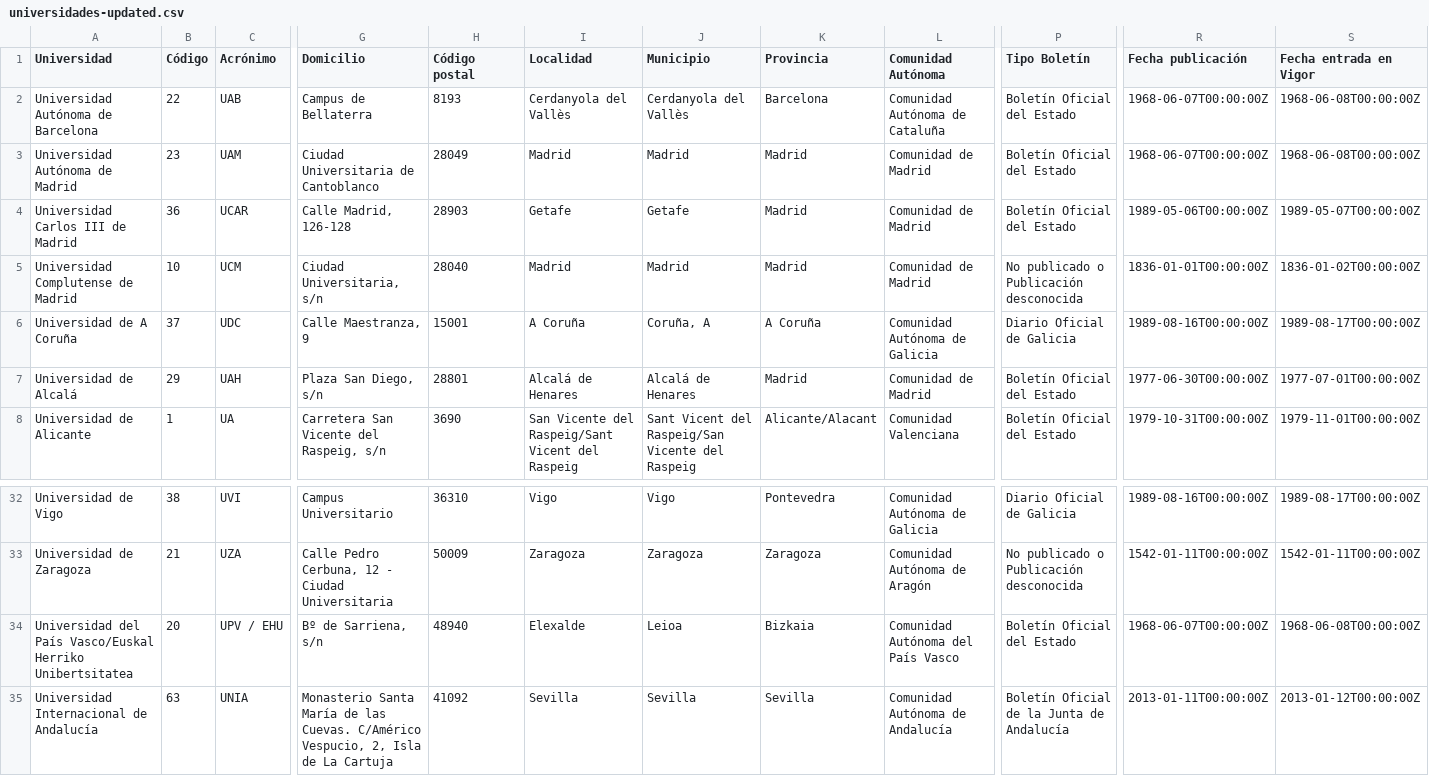
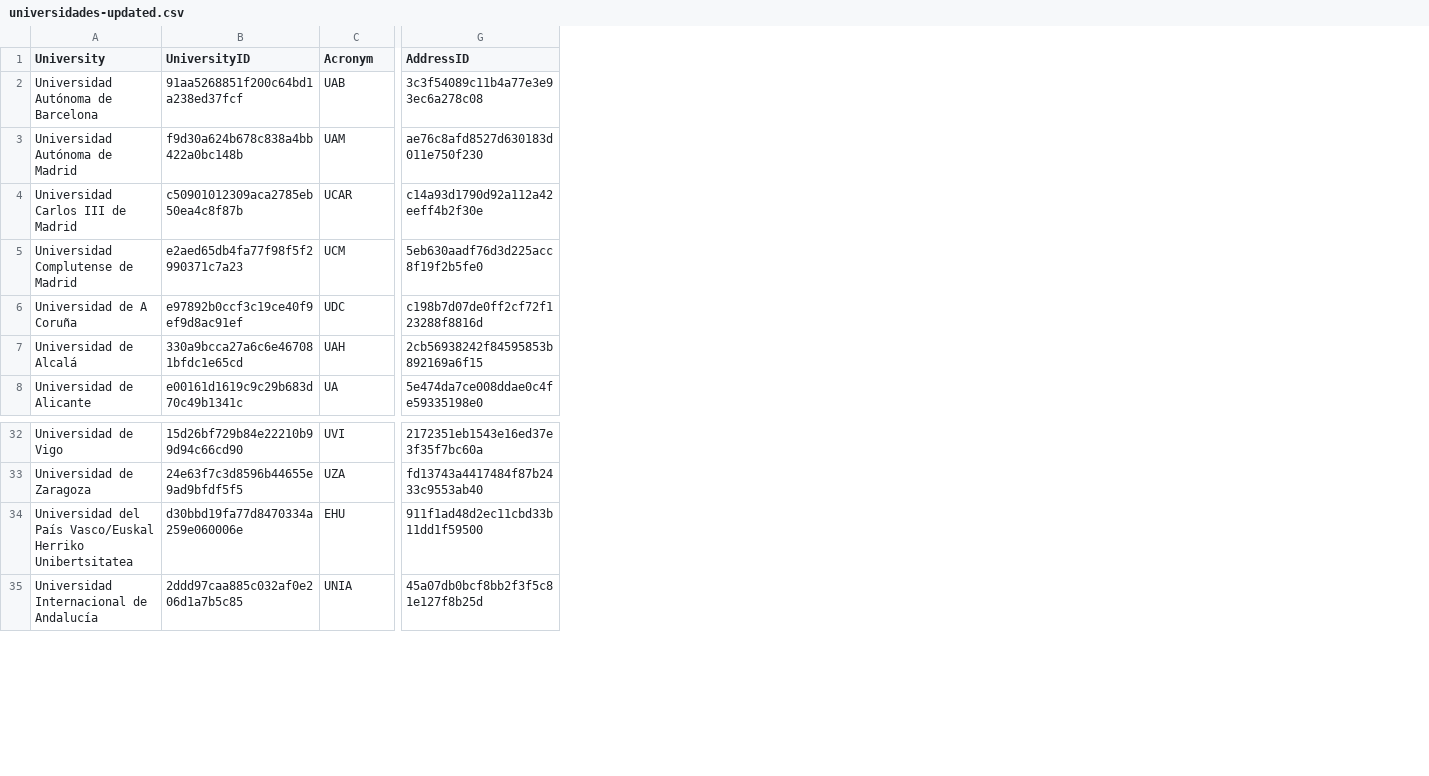
Before and after one commit to victox85/Curso2025-2026-ODKG, a CSV file: HandsOn/Group07/csv/universidades-updated.csv, drawn as a sheet; only a part is shown, gaps mark what is left out; removed rows and columns are numbered as before the commit, all else as after; the diff covers the shown part only; the diff names each change by its address in the sheet, - before the commit and + after, or states it on an @@ line.

```diff
--- a/HandsOn/Group07/csv/universidades-updated.csv
+++ b/HandsOn/Group07/csv/universidades-updated.csv
-column B (Código), rows 2-8: 22 | 23 | 36 | 10 | 37 | 29 | 1; rows 32-35: 38 | 21 | 20 | 63
+column B (UniversityID), rows 2-8: 91aa5268851f200c64bd1a238ed37fcf | f9d30a624b678c838a4bb422a0bc148b | c50901012309aca2785eb50ea4c8f87b | e2aed65db4fa77f98f5f2990371c7a23 | e97892b0ccf3c19ce40f9ef9d8ac91ef | 330a9bcca27a6c6e467081bfdc1e65cd | e00161d1619c9c29b683d70c49b1341c; rows 32-35: 15d26bf729b84e22210b99d94c66cd90 | 24e63f7c3d8596b44655e9ad9bfdf5f5 | d30bbd19fa77d8470334a259e060006e | 2ddd97caa885c032af0e206d1a7b5c85
-column G (Domicilio), rows 2-8: Campus de Bellaterra | Ciudad Universitaria de Cantoblanco | Calle Madrid, 126-128 | Ciudad Universitaria, s/n | Calle Maestranza, 9 | Plaza San Diego, s/n | Carretera San Vicente del Raspeig, s/n; rows 32-35: Campus Universitario | Calle Pedro Cerbuna, 12 - Ciudad Universitaria | Bº de Sarriena, s/n | Monasterio Santa María de las Cuevas. C/Américo Vespucio, 2, Isla de La Cartuja
-column H (Código postal), rows 2-8: 8193 | 28049 | 28903 | 28040 | 15001 | 28801 | 3690; rows 32-35: 36310 | 50009 | 48940 | 41092
-column I (Localidad), rows 2-8: Cerdanyola del Vallès | Madrid | Getafe | Madrid | A Coruña | Alcalá de Henares | San Vicente del Raspeig/Sant Vicent del Raspeig; rows 32-35: Vigo | Zaragoza | Elexalde | Sevilla
-column J (Municipio), rows 2-8: Cerdanyola del Vallès | Madrid | Getafe | Madrid | Coruña, A | Alcalá de Henares | Sant Vicent del Raspeig/San Vicente del Raspeig; rows 32-35: Vigo | Zaragoza | Leioa | Sevilla
-column K (Provincia), rows 2-8: Barcelona | Madrid | Madrid | Madrid | A Coruña | Madrid | Alicante/Alacant; rows 32-35: Pontevedra | Zaragoza | Bizkaia | Sevilla
-column L (Comunidad Autónoma), rows 2-8: Comunidad Autónoma de Cataluña | Comunidad de Madrid | Comunidad de Madrid | Comunidad de Madrid | Comunidad Autónoma de Galicia | Comunidad de Madrid | Comunidad Valenciana; rows 32-35: Comunidad Autónoma de Galicia | Comunidad Autónoma de Aragón | Comunidad Autónoma del País Vasco | Comunidad Autónoma de Andalucía
+column G (AddressID), rows 2-8: 3c3f54089c11b4a77e3e93ec6a278c08 | ae76c8afd8527d630183d011e750f230 | c14a93d1790d92a112a42eeff4b2f30e | 5eb630aadf76d3d225acc8f19f2b5fe0 | c198b7d07de0ff2cf72f123288f8816d | 2cb56938242f84595853b892169a6f15 | 5e474da7ce008ddae0c4fe59335198e0; rows 32-35: 2172351eb1543e16ed37e3f35f7bc60a | fd13743a4417484f87b2433c9553ab40 | 911f1ad48d2ec11cbd33b11dd1f59500 | 45a07db0bcf8bb2f3f5c81e127f8b25d
-column P (Tipo Boletín), rows 2-8: Boletín Oficial del Estado | Boletín Oficial del Estado | Boletín Oficial del Estado | No publicado o Publicación desconocida | Diario Oficial de Galicia | Boletín Oficial del Estado | Boletín Oficial del Estado; rows 32-35: Diario Oficial de Galicia | No publicado o Publicación desconocida | Boletín Oficial del Estado | Boletín Oficial de la Junta de Andalucía
-column R (Fecha publicación), rows 2-8: 1968-06-07T00:00:00Z | 1968-06-07T00:00:00Z | 1989-05-06T00:00:00Z | 1836-01-01T00:00:00Z | 1989-08-16T00:00:00Z | 1977-06-30T00:00:00Z | 1979-10-31T00:00:00Z; rows 32-35: 1989-08-16T00:00:00Z | 1542-01-11T00:00:00Z | 1968-06-07T00:00:00Z | 2013-01-11T00:00:00Z
-column S (Fecha entrada en Vigor), rows 2-8: 1968-06-08T00:00:00Z | 1968-06-08T00:00:00Z | 1989-05-07T00:00:00Z | 1836-01-02T00:00:00Z | 1989-08-17T00:00:00Z | 1977-07-01T00:00:00Z | 1979-11-01T00:00:00Z; rows 32-35: 1989-08-17T00:00:00Z | 1542-01-11T00:00:00Z | 1968-06-08T00:00:00Z | 2013-01-12T00:00:00Z
-A1: Universidad
+A1: University
-C1: Acrónimo
+C1: Acronym
-C34 (Acronym): UPV / EHU
+C34 (Acronym): EHU
```
Also changed, not shown: 4 edited cells elsewhere in this file, HandsOn/Group07/csv/Coordenadas_Universidades_de_Espana-updated.csv, HandsOn/Group07/csv/LaRioja_listaestudios-updated.csv, 18 other files.
